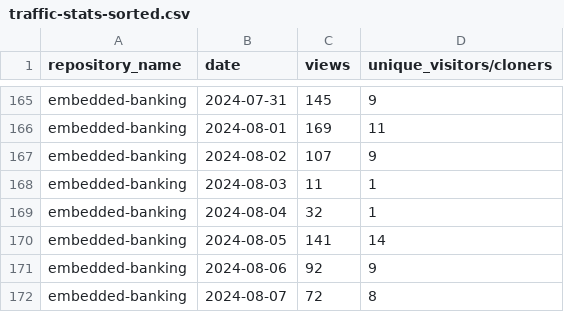
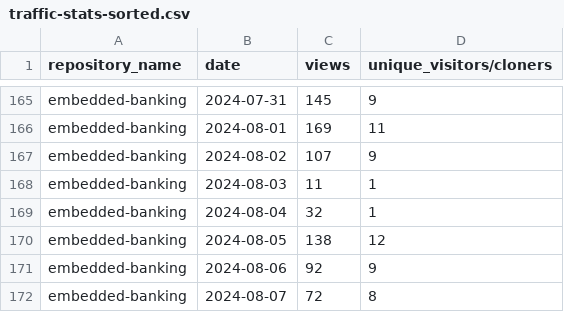
Before and after one commit to jpmorgan-payments/embedded-banking, a CSV file: metrics/traffic-stats-sorted.csv, drawn as a sheet; only a part is shown, gaps mark what is left out.

```diff
--- a/metrics/traffic-stats-sorted.csv
+++ b/metrics/traffic-stats-sorted.csv
@@ -169,3 +169,3 @@ embedded-banking,2024-08-03,11,1
 embedded-banking,2024-08-04,32,1
-embedded-banking,2024-08-05,141,14
+embedded-banking,2024-08-05,138,12
 embedded-banking,2024-08-06,92,9
```
Also changed, not shown: metrics/clone-stats-sorted.csv, metrics/clone-stats.csv, 3 other files.
